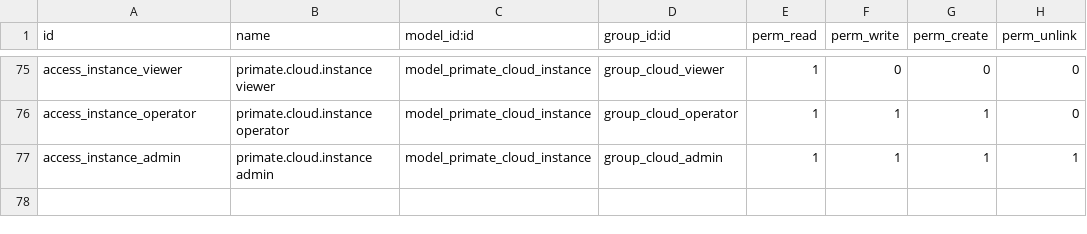
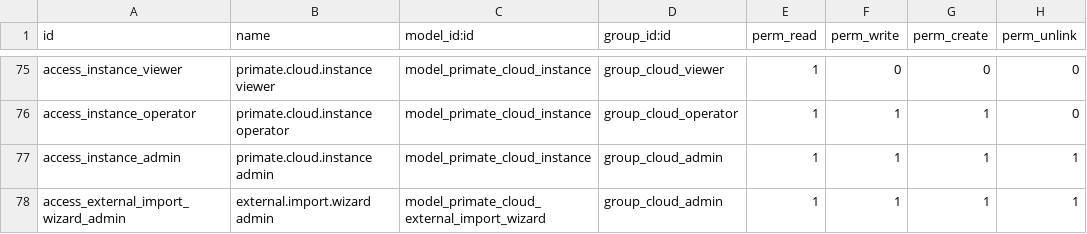
Before and after one commit to primateuy/Primate-Cloude-Manager, a CSV file: primate_cloud_manager/security/ir.model.access.csv, drawn as a sheet; only a part is shown, gaps mark what is left out; the diff names each change by its address in the sheet, - before the commit and + after, or states it on an @@ line.

```diff
--- a/primate_cloud_manager/security/ir.model.access.csv
+++ b/primate_cloud_manager/security/ir.model.access.csv
+row 78: access_external_import_wizard_admin | external.import.wizard admin | model_primate_cloud_external_import_wizard | group_cloud_admin | 1 | 1 | 1 | 1
```
Also changed, not shown: 21 other files.
